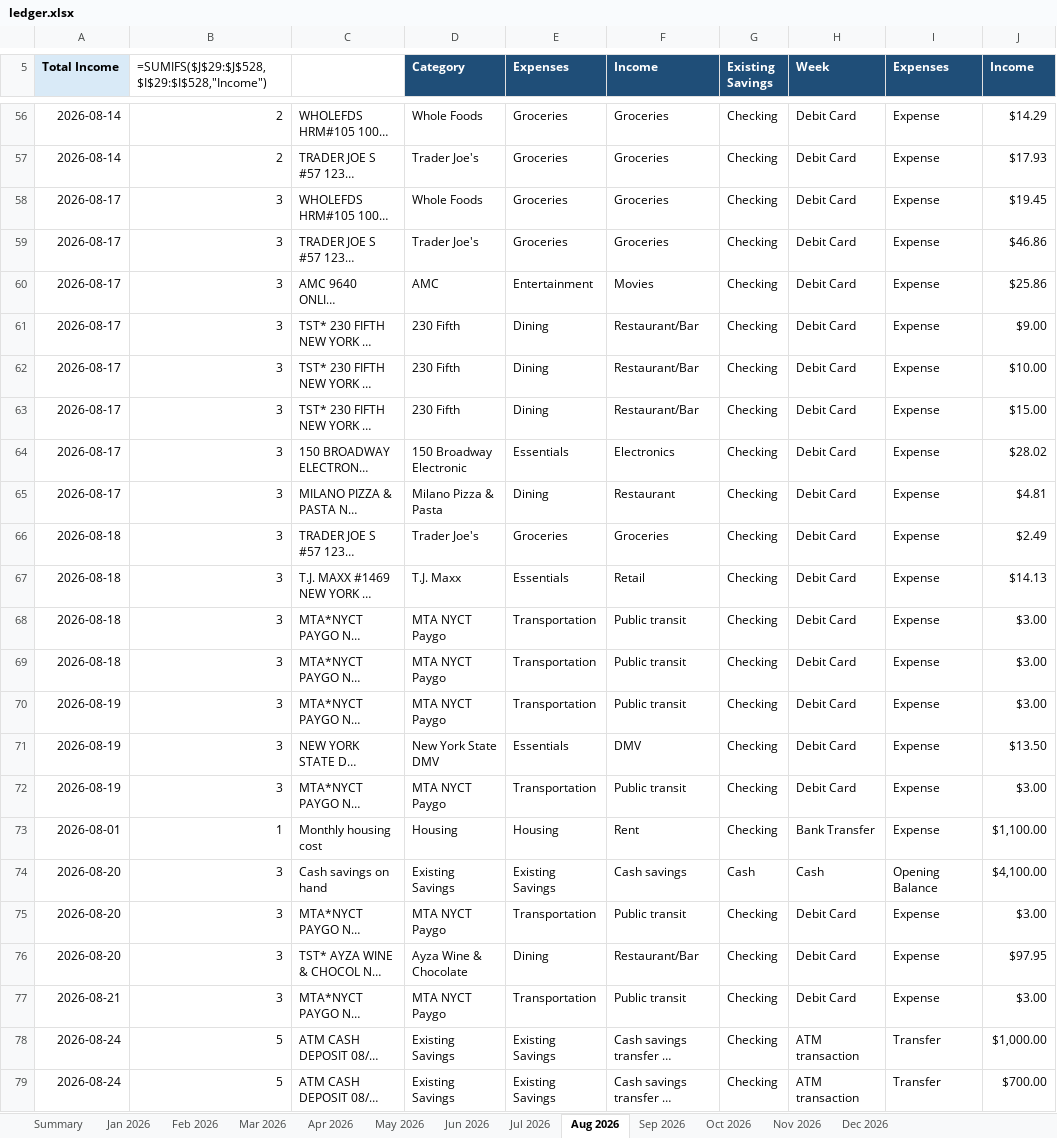
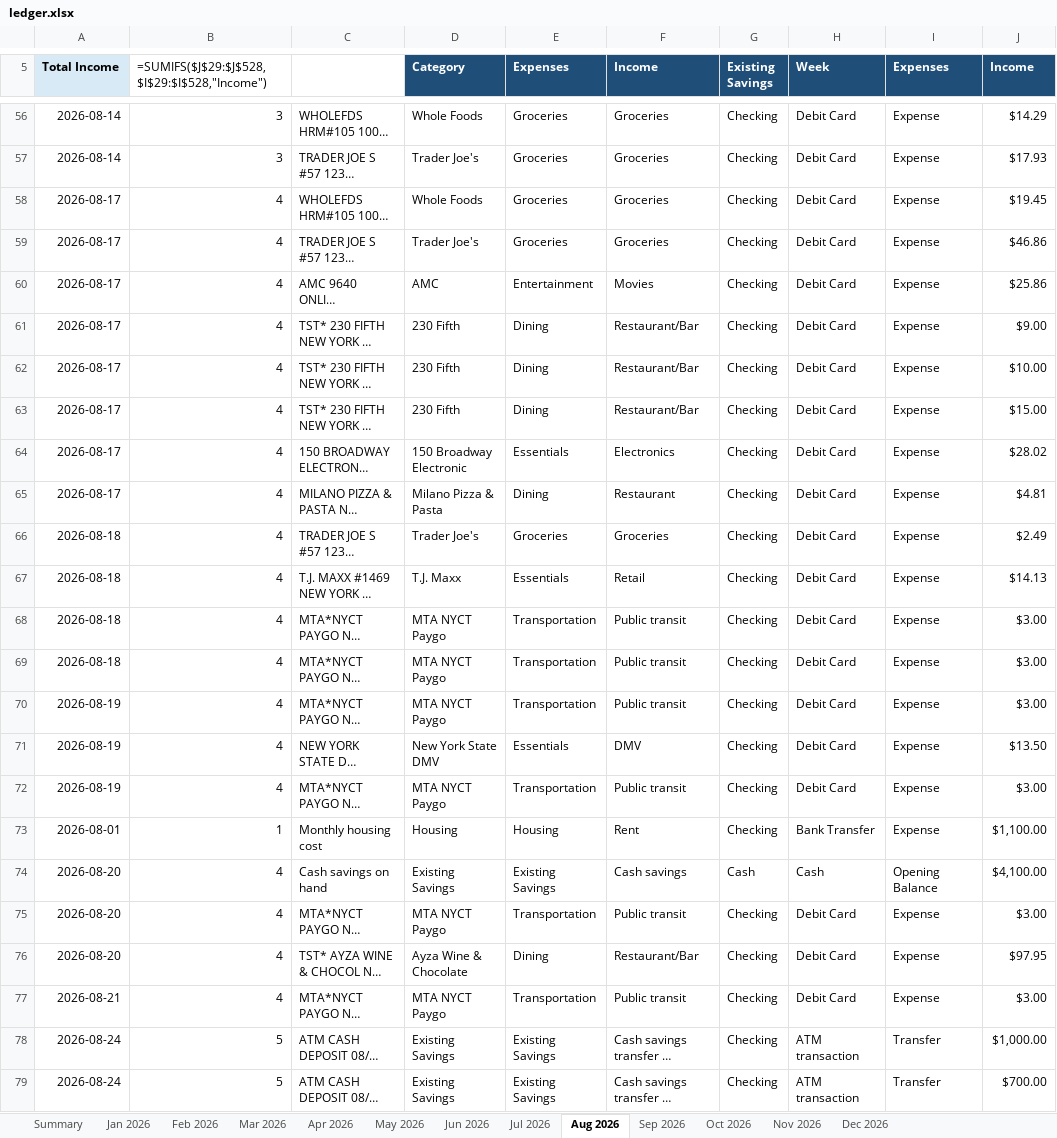
Before and after one commit to yw-ray/yw-ray.github.io, an Excel workbook: assets/ledger/ledger.xlsx, sheet Aug 2026, drawn as a sheet; only a part is shown, gaps mark what is left out; long unchanged cells end in …; values as stored, in another font and other column widths than the file's, no borders; formulas without a stored value are shown as written; the diff covers the shown part only; the diff names each change by its address in the sheet, - before the commit and + after, or states it on an @@ line.

```diff
--- a/assets/ledger/ledger.xlsx (sheet Aug 2026)
+++ b/assets/ledger/ledger.xlsx (sheet Aug 2026)
-B56:B57: 2
+B56:B57: 3
-B58:B72: 3
+B58:B72: 4
-B74:B77: 3
+B74:B77: 4
```
Also changed, not shown: other rows of this sheet, formulas that keep their value.
